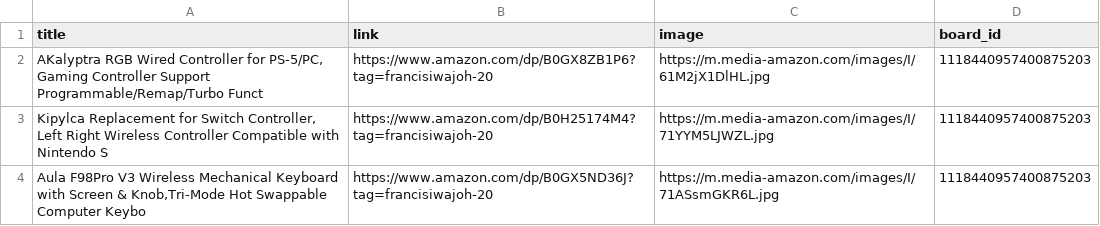
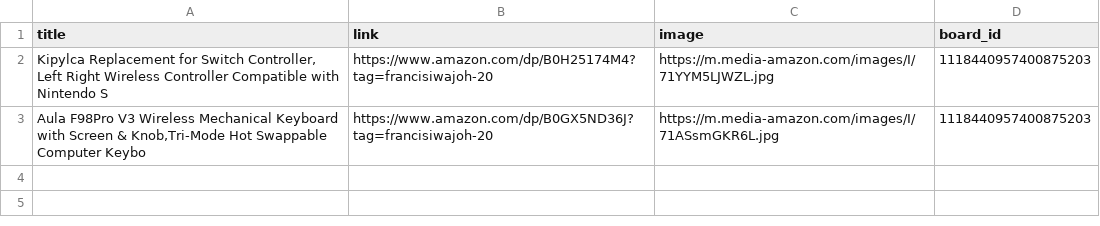
Before and after one commit to Mrconection/Conny-Trading, a CSV file: products_queue.csv, drawn as a sheet.

```diff
--- a/products_queue.csv
+++ b/products_queue.csv
@@ -1,3 +1,2 @@
 title,link,image,board_id
-"AKalyptra RGB Wired Controller for PS-5/PC, Gaming Controller Support Programmable/Remap/Turbo Funct",https://www.amazon.com/dp/B0GX8ZB1P6?tag=francisiwajoh-20,https://m.media-amazon.com/images/I/61M2jX1DlHL.jpg,1118440957400875203
 "Kipylca Replacement for Switch Controller, Left Right Wireless Controller Compatible with Nintendo S",https://www.amazon.com/dp/B0H25174M4?tag=francisiwajoh-20,https://m.media-amazon.com/images/I/71YYM5LJWZL.jpg,1118440957400875203
```
Also changed, not shown: 2 other files.
